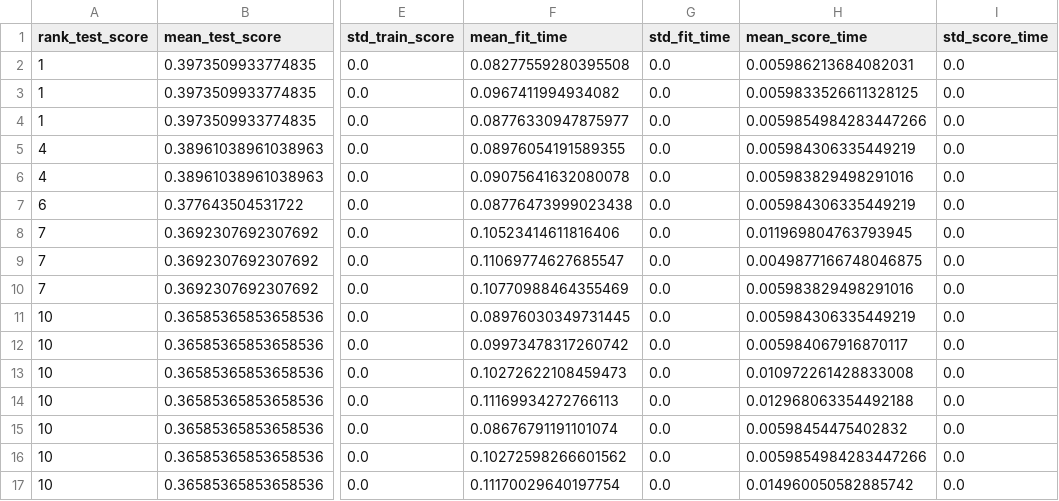
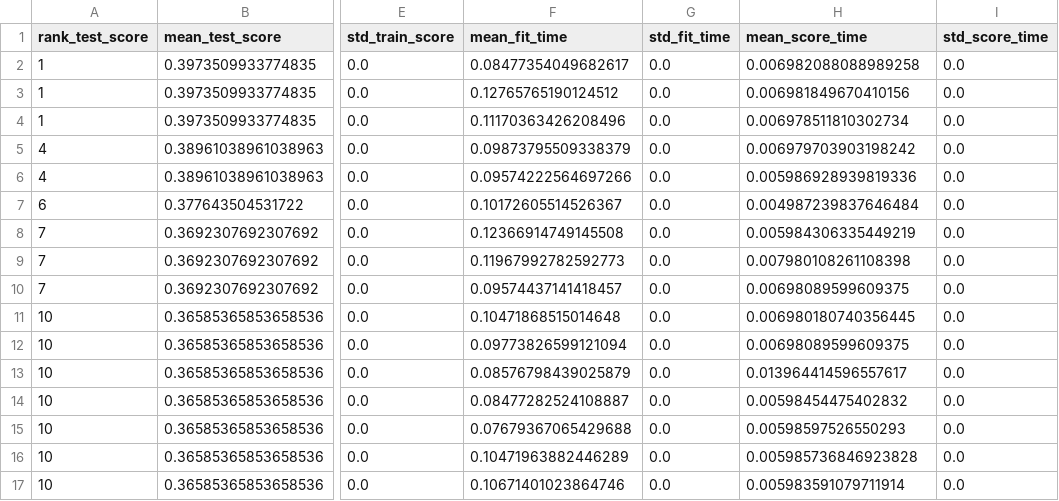
Before and after one commit to sheldonsebastian/GW-Data-Science-Datathon, a CSV file: model_trainer/metric_logs/decision_tree.csv, drawn as a sheet; only a part is shown, gaps mark what is left out; the diff covers the shown part only; the diff names each change by its address in the sheet, - before the commit and + after, or states it on an @@ line.

```diff
--- a/model_trainer/metric_logs/decision_tree.csv
+++ b/model_trainer/metric_logs/decision_tree.csv
-F2 (mean_fit_time): 0.08277559280395508
+F2 (mean_fit_time): 0.08477354049682617
-H2 (mean_score_time): 0.005986213684082031
+H2 (mean_score_time): 0.006982088088989258
-F3 (mean_fit_time): 0.0967411994934082
+F3 (mean_fit_time): 0.12765765190124512
-H3 (mean_score_time): 0.0059833526611328125
+H3 (mean_score_time): 0.006981849670410156
-F4 (mean_fit_time): 0.08776330947875977
+F4 (mean_fit_time): 0.11170363426208496
-H4 (mean_score_time): 0.0059854984283447266
+H4 (mean_score_time): 0.006978511810302734
-F5 (mean_fit_time): 0.08976054191589355
+F5 (mean_fit_time): 0.09873795509338379
-H5 (mean_score_time): 0.005984306335449219
+H5 (mean_score_time): 0.006979703903198242
-F6 (mean_fit_time): 0.09075641632080078
+F6 (mean_fit_time): 0.09574222564697266
-H6 (mean_score_time): 0.005983829498291016
+H6 (mean_score_time): 0.005986928939819336
-F7 (mean_fit_time): 0.08776473999023438
+F7 (mean_fit_time): 0.10172605514526367
-H7 (mean_score_time): 0.005984306335449219
+H7 (mean_score_time): 0.004987239837646484
-F8 (mean_fit_time): 0.10523414611816406
+F8 (mean_fit_time): 0.12366914749145508
-H8 (mean_score_time): 0.011969804763793945
+H8 (mean_score_time): 0.005984306335449219
-F9 (mean_fit_time): 0.11069774627685547
+F9 (mean_fit_time): 0.11967992782592773
-H9 (mean_score_time): 0.0049877166748046875
+H9 (mean_score_time): 0.007980108261108398
-F10 (mean_fit_time): 0.10770988464355469
+F10 (mean_fit_time): 0.09574437141418457
-H10 (mean_score_time): 0.005983829498291016
+H10 (mean_score_time): 0.00698089599609375
-F11 (mean_fit_time): 0.08976030349731445
+F11 (mean_fit_time): 0.10471868515014648
-H11 (mean_score_time): 0.005984306335449219
+H11 (mean_score_time): 0.006980180740356445
-F12 (mean_fit_time): 0.09973478317260742
+F12 (mean_fit_time): 0.09773826599121094
-H12 (mean_score_time): 0.005984067916870117
+H12 (mean_score_time): 0.00698089599609375
-F13 (mean_fit_time): 0.10272622108459473
+F13 (mean_fit_time): 0.08576798439025879
-H13 (mean_score_time): 0.010972261428833008
+H13 (mean_score_time): 0.013964414596557617
-F14 (mean_fit_time): 0.11169934272766113
+F14 (mean_fit_time): 0.08477282524108887
-H14 (mean_score_time): 0.012968063354492188
+H14 (mean_score_time): 0.00598454475402832
-F15 (mean_fit_time): 0.08676791191101074
+F15 (mean_fit_time): 0.07679367065429688
-H15 (mean_score_time): 0.00598454475402832
+H15 (mean_score_time): 0.00598597526550293
-F16 (mean_fit_time): 0.10272598266601562
+F16 (mean_fit_time): 0.10471963882446289
-H16 (mean_score_time): 0.0059854984283447266
+H16 (mean_score_time): 0.005985736846923828
-F17 (mean_fit_time): 0.11170029640197754
+F17 (mean_fit_time): 0.10671401023864746
-H17 (mean_score_time): 0.014960050582885742
+H17 (mean_score_time): 0.005983591079711914
```
Also changed, not shown: 147 edited cells elsewhere in this file, model_trainer/metric_logs/XGBoost.csv, model_trainer/metric_logs/logistic_regression.csv, 7 other files.
